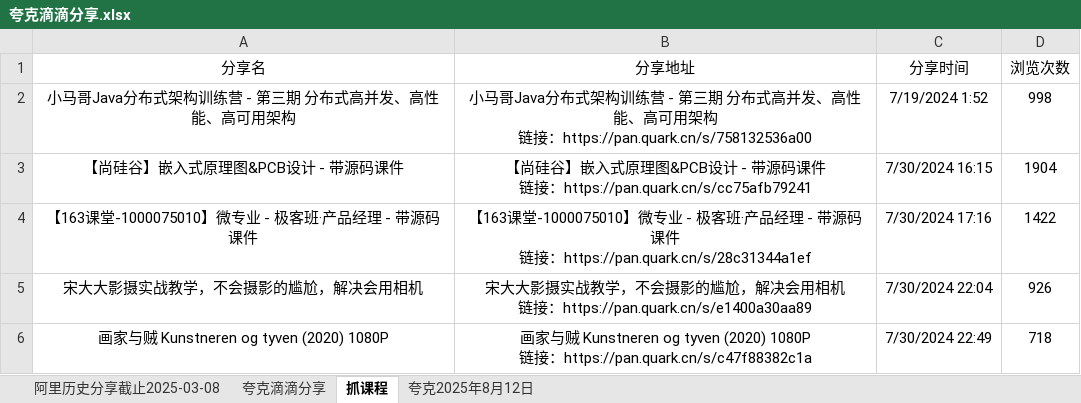
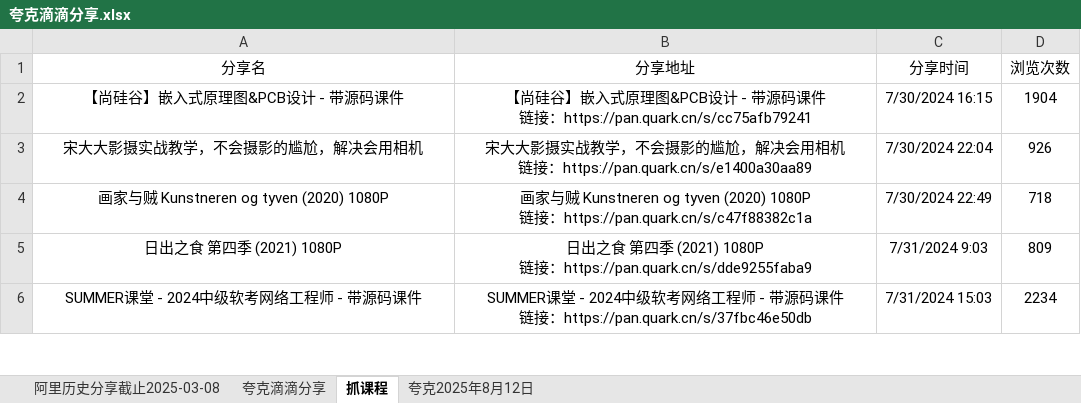
Before and after one commit to mitjavaz/memo, an Excel workbook: .ready/夸克滴滴分享.xlsx, sheet 抓课程, drawn as a sheet; only a part is shown; the shorter side is filled out with more unchanged rows; values as stored, in another font and other column widths than the file's, no borders; ↵ is a line break in a cell; the diff names each change by its address in the sheet, - before the commit and + after, or states it on an @@ line.

```diff
--- a/.ready/夸克滴滴分享.xlsx (sheet 抓课程)
+++ b/.ready/夸克滴滴分享.xlsx (sheet 抓课程)
-row 2: 小马哥Java分布式架构训练营 - 第三期 分布式高并发、高性能、高可用架构 | 小马哥Java分布式架构训练营 - 第三期 分布式高并发、高性能、高可用架构 ↵ 链接：https://pan.quark.cn/s/758132536a00 | 7/19/2024 1:52 | 998
-row 4: 【163课堂-1000075010】微专业 - 极客班·产品经理 - 带源码课件 | 【163课堂-1000075010】微专业 - 极客班·产品经理 - 带源码课件 ↵ 链接：https://pan.quark.cn/s/28c31344a1ef | 7/30/2024 17:16 | 1422
```
Also changed, not shown: sheet 夸克滴滴分享, sheet 阿里历史分享截止2025-03-08, 4 other files.
